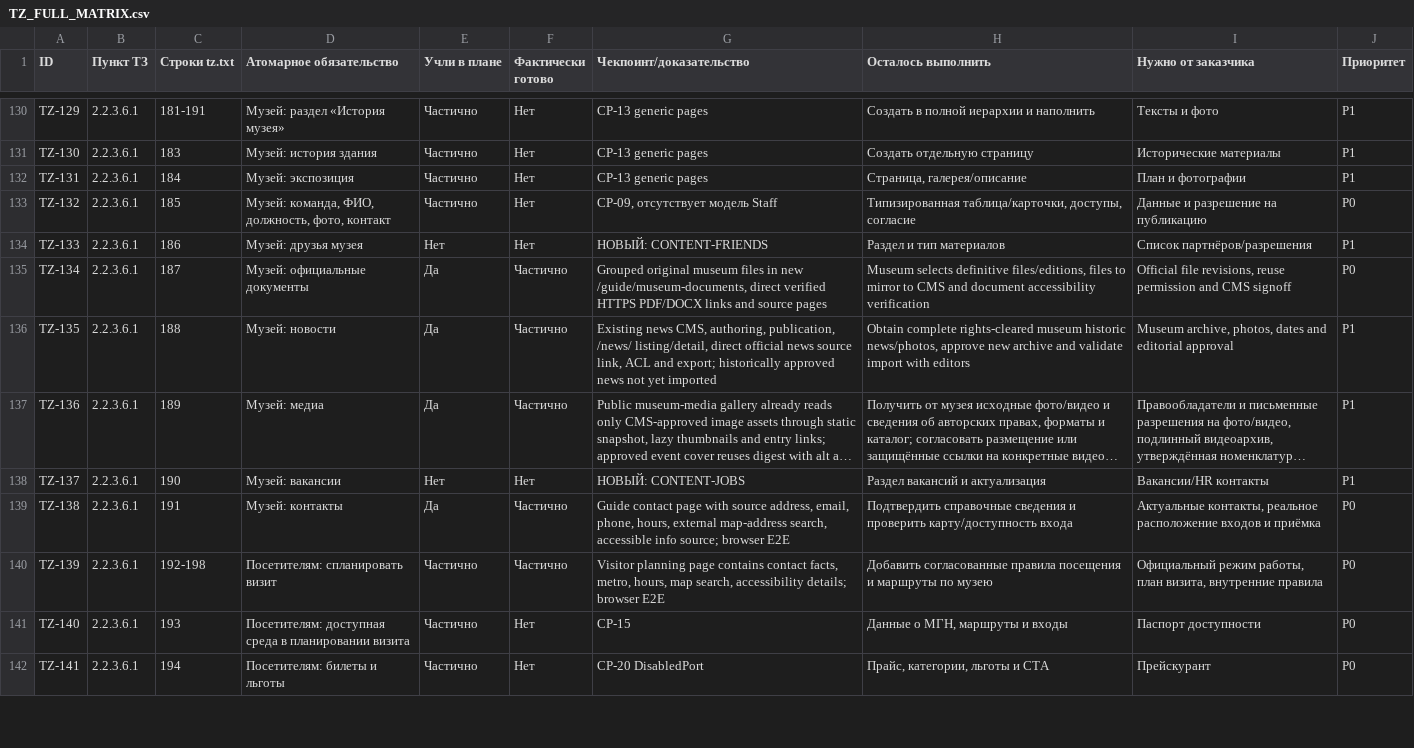
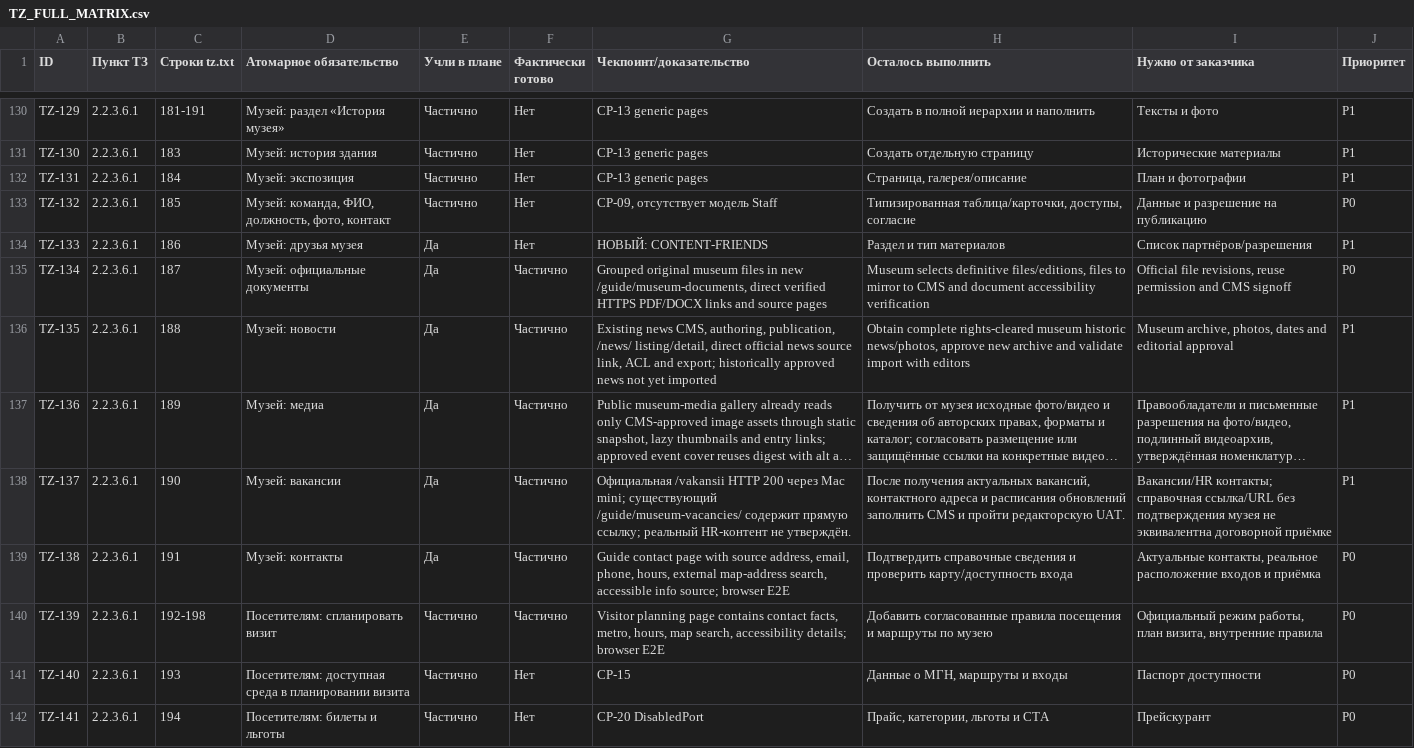
Before and after one commit to arvectum2/musbread, a CSV file: docs/tz-audit/TZ_FULL_MATRIX.csv, drawn as a sheet; only a part is shown, gaps mark what is left out; long unchanged cells end in …; the diff covers the shown part only; the diff names each change by its address in the sheet, - before the commit and + after, or states it on an @@ line.

```diff
--- a/docs/tz-audit/TZ_FULL_MATRIX.csv
+++ b/docs/tz-audit/TZ_FULL_MATRIX.csv
-E134 (Учли в плане): Нет
+E134 (Учли в плане): Да
-E138 (Учли в плане): Нет
+E138 (Учли в плане): Да
-F138 (Фактически готово): Нет
+F138 (Фактически готово): Частично
-G138 (Чекпоинт/доказательство): НОВЫЙ: CONTENT-JOBS
+G138 (Чекпоинт/доказательство): Официальная /vakansii HTTP 200 через Mac mini; существующий /guide/museum-vacancies/ содержит прямую ссылку; реальный HR-контент не утверждён.
-H138 (Осталось выполнить): Раздел вакансий и актуализация
+H138 (Осталось выполнить): После получения актуальных вакансий, контактного адреса и расписания обновлений заполнить CMS и пройти редакторскую UAT.
-I138 (Нужно от заказчика): Вакансии/HR контакты
+I138 (Нужно от заказчика): Вакансии/HR контакты; справочная ссылка/URL без подтверждения музея не эквивалентна договорной приёмке
```
Also changed, not shown: 44 edited cells elsewhere in this file, docs/tz-audit/OPEN_CUSTOMER_QUESTIONS.csv, docs/tz-audit/TZ_EXECUTION_MATRIX.csv, 20 other files.
